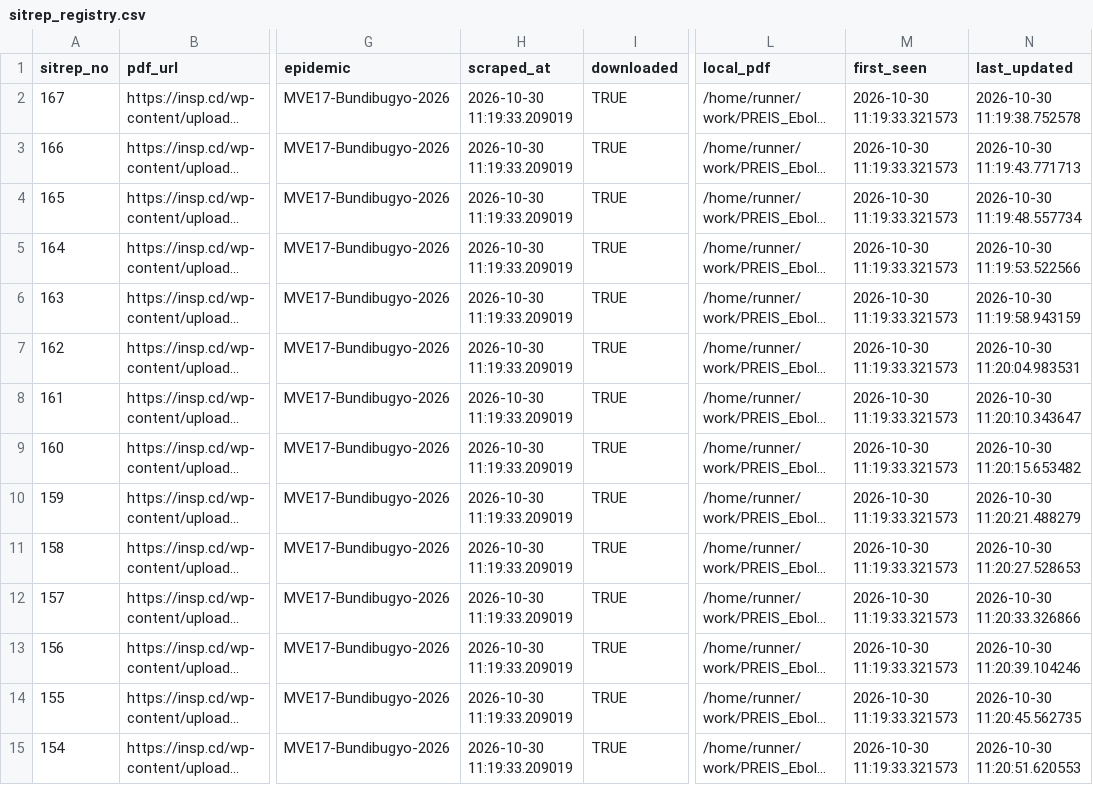
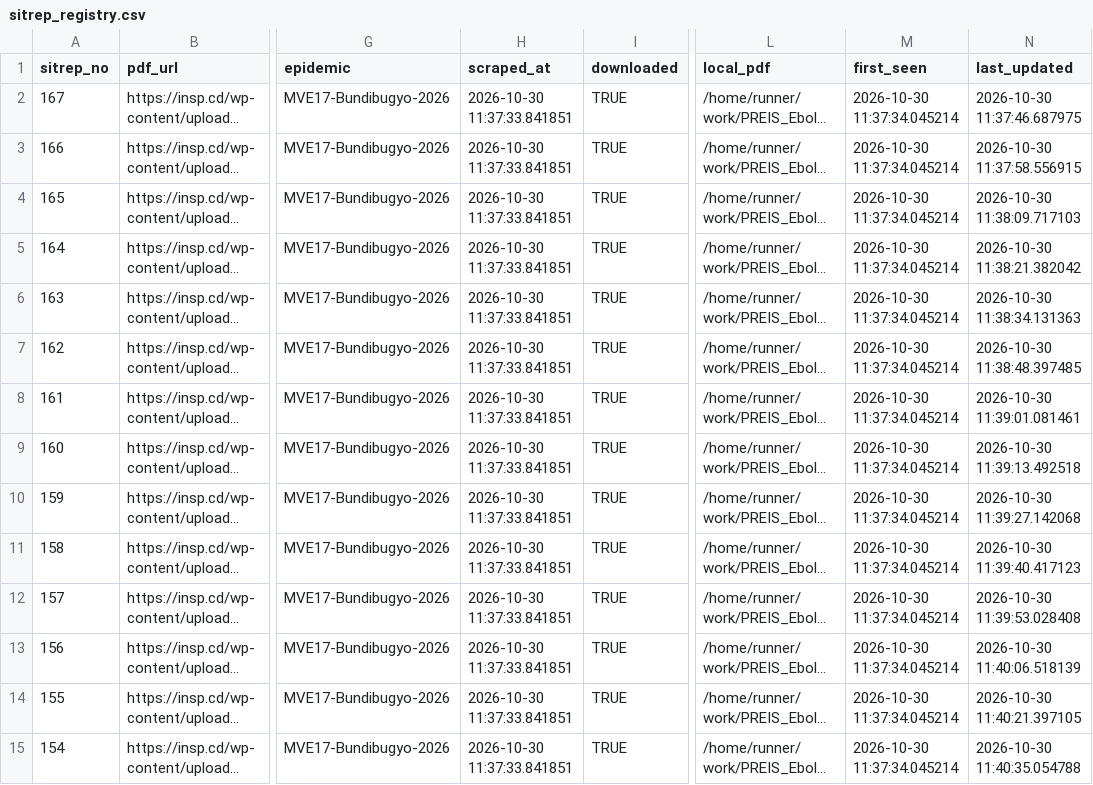
Before and after one commit to zabre-hyacinthe/PREIS_Ebola_DRC_Sitrep, a CSV file: data/final/sitrep_registry.csv, drawn as a sheet; only a part is shown, gaps mark what is left out; long unchanged cells end in …; the diff covers the shown part only; the diff names each change by its address in the sheet, - before the commit and + after, or states it on an @@ line.

```diff
--- a/data/final/sitrep_registry.csv
+++ b/data/final/sitrep_registry.csv
-H2:H15 (scraped_at): 2026-10-30 11:19:33.209019
+H2:H15 (scraped_at): 2026-10-30 11:37:33.841851
-M2:M15 (first_seen): 2026-10-30 11:19:33.321573
+M2:M15 (first_seen): 2026-10-30 11:37:34.045214
-N2 (last_updated): 2026-10-30 11:19:38.752578
+N2 (last_updated): 2026-10-30 11:37:46.687975
-N3 (last_updated): 2026-10-30 11:19:43.771713
+N3 (last_updated): 2026-10-30 11:37:58.556915
-N4 (last_updated): 2026-10-30 11:19:48.557734
+N4 (last_updated): 2026-10-30 11:38:09.717103
-N5 (last_updated): 2026-10-30 11:19:53.522566
+N5 (last_updated): 2026-10-30 11:38:21.382042
-N6 (last_updated): 2026-10-30 11:19:58.943159
+N6 (last_updated): 2026-10-30 11:38:34.131363
-N7 (last_updated): 2026-10-30 11:20:04.983531
+N7 (last_updated): 2026-10-30 11:38:48.397485
-N8 (last_updated): 2026-10-30 11:20:10.343647
+N8 (last_updated): 2026-10-30 11:39:01.081461
-N9 (last_updated): 2026-10-30 11:20:15.653482
+N9 (last_updated): 2026-10-30 11:39:13.492518
-N10 (last_updated): 2026-10-30 11:20:21.488279
+N10 (last_updated): 2026-10-30 11:39:27.142068
-N11 (last_updated): 2026-10-30 11:20:27.528653
+N11 (last_updated): 2026-10-30 11:39:40.417123
-N12 (last_updated): 2026-10-30 11:20:33.326866
+N12 (last_updated): 2026-10-30 11:39:53.028408
-N13 (last_updated): 2026-10-30 11:20:39.104246
+N13 (last_updated): 2026-10-30 11:40:06.518139
-N14 (last_updated): 2026-10-30 11:20:45.562735
+N14 (last_updated): 2026-10-30 11:40:21.397105
-N15 (last_updated): 2026-10-30 11:20:51.620553
+N15 (last_updated): 2026-10-30 11:40:35.054788
```
Also changed, not shown: 153 edited cells elsewhere in this file, 3 other files.
